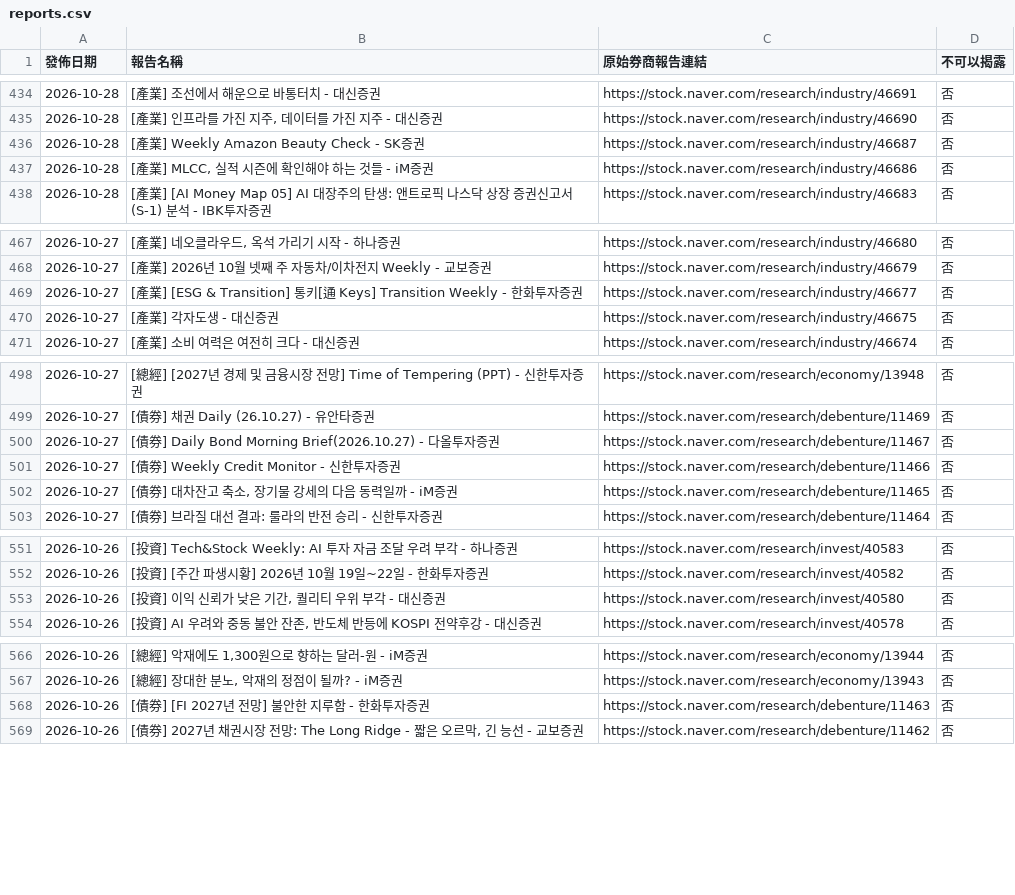
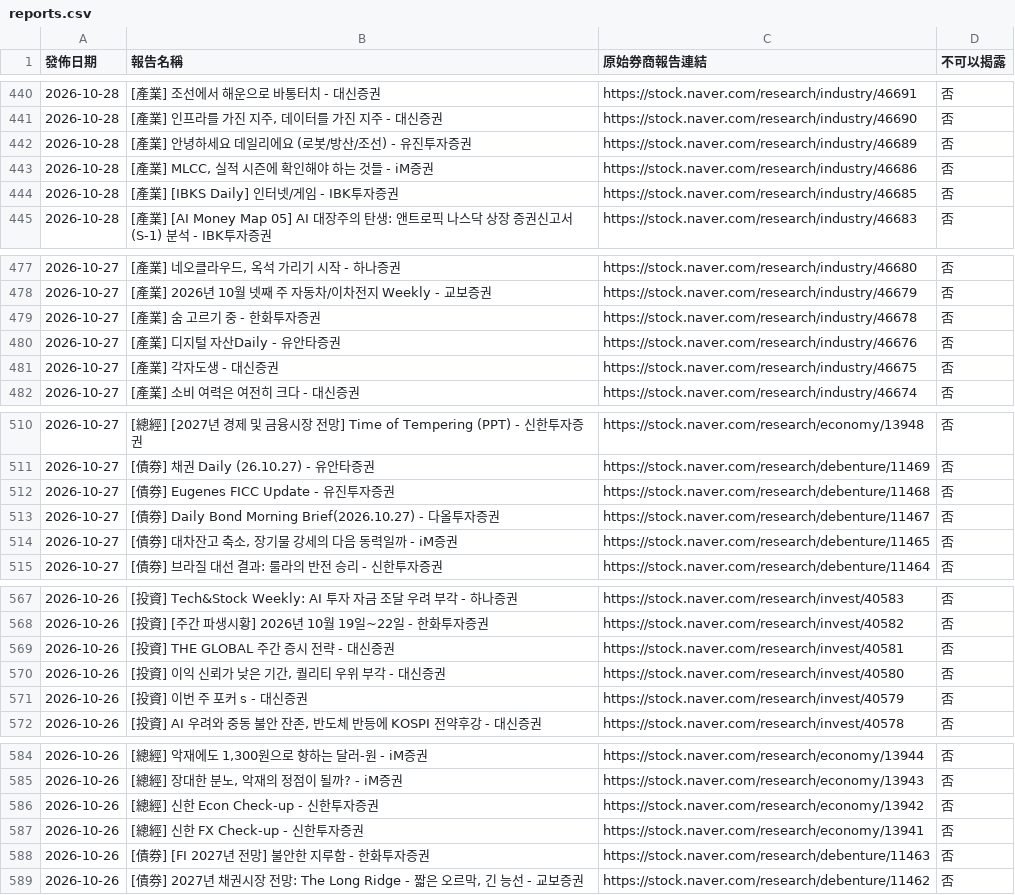
Before and after one commit to dylanlu0604-dot/financial-report-hub-naver, a CSV file: data/reports.csv, drawn as a sheet; only a part is shown, gaps mark what is left out; the diff covers the shown part only.

```diff
--- a/data/reports.csv
+++ b/data/reports.csv
@@ -435,4 +441,5 @@
 2026-10-28,"[產業] 인프라를 가진 지주, 데이터를 가진 지주 - 대신증권",https://stock.naver.com/research/industry/46690,否
-2026-10-28,[產業] Weekly Amazon Beauty Check - SK증권,https://stock.naver.com/research/industry/46687,否
+2026-10-28,[產業] 안녕하세요 데일리에요 (로봇/방산/조선) - 유진투자증권,https://stock.naver.com/research/industry/46689,否
 2026-10-28,"[產業] MLCC, 실적 시즌에 확인해야 하는 것들 - iM증권",https://stock.naver.com/research/industry/46686,否
+2026-10-28,[產業] [IBKS Daily] 인터넷/게임 - IBK투자증권,https://stock.naver.com/research/industry/46685,否
 2026-10-28,[產業] [AI Money Map 05] AI 대장주의 탄생: 앤트로픽 나스닥 상장 증권신고서(S-1) 분석 - IBK투자증권,https://stock.naver.com/research/industry/46683,否
@@ -468,3 +478,4 @@
 2026-10-27,[產業] 2026년 10월 넷째 주 자동차/이차전지 Weekly - 교보증권,https://stock.naver.com/research/industry/46679,否
-2026-10-27,[產業] [ESG & Transition] 통키[通 Keys] Transition Weekly - 한화투자증권,https://stock.naver.com/research/industry/46677,否
+2026-10-27,[產業] 숨 고르기 중 - 한화투자증권,https://stock.naver.com/research/industry/46678,否
+2026-10-27,[產業] 디지털 자산Daily - 유안타증권,https://stock.naver.com/research/industry/46676,否
 2026-10-27,[產業] 각자도생 - 대신증권,https://stock.naver.com/research/industry/46675,否
@@ -499,4 +511,4 @@
 2026-10-27,[債券] 채권 Daily (26.10.27) - 유안타증권,https://stock.naver.com/research/debenture/11469,否
+2026-10-27,[債券] Eugenes FICC Update - 유진투자증권,https://stock.naver.com/research/debenture/11468,否
 2026-10-27,[債券] Daily Bond Morning Brief(2026.10.27) - 다올투자증권,https://stock.naver.com/research/debenture/11467,否
-2026-10-27,[債券] Weekly Credit Monitor - 신한투자증권,https://stock.naver.com/research/debenture/11466,否
 2026-10-27,"[債券] 대차잔고 축소, 장기물 강세의 다음 동력일까 - iM증권",https://stock.naver.com/research/debenture/11465,否
@@ -552,3 +568,5 @@
 2026-10-26,[投資] [주간 파생시황] 2026년 10월 19일~22일 - 한화투자증권,https://stock.naver.com/research/invest/40582,否
+2026-10-26,[投資] THE GLOBAL 주간 증시 전략 - 대신증권,https://stock.naver.com/research/invest/40581,否
 2026-10-26,"[投資] 이익 신뢰가 낮은 기간, 퀄리티 우위 부각 - 대신증권",https://stock.naver.com/research/invest/40580,否
+2026-10-26,[投資] 이번 주 포커 s - 대신증권,https://stock.naver.com/research/invest/40579,否
 2026-10-26,"[投資] AI 우려와 중동 불안 잔존, 반도체 반등에 KOSPI 전약후강 - 대신증권",https://stock.naver.com/research/invest/40578,否
@@ -567,2 +585,4 @@
 2026-10-26,"[總經] 장대한 분노, 악재의 정점이 될까? - iM증권",https://stock.naver.com/research/economy/13943,否
+2026-10-26,[總經] 신한 Econ Check-up - 신한투자증권,https://stock.naver.com/research/economy/13942,否
+2026-10-26,[總經] 신한 FX Check-up - 신한투자증권,https://stock.naver.com/research/economy/13941,否
 2026-10-26,[債券] [FI 2027년 전망] 불안한 지루함 - 한화투자증권,https://stock.naver.com/research/debenture/11463,否
```
Also changed, not shown: 24 added rows and 9 removed rows elsewhere in this file, 46 other files.
